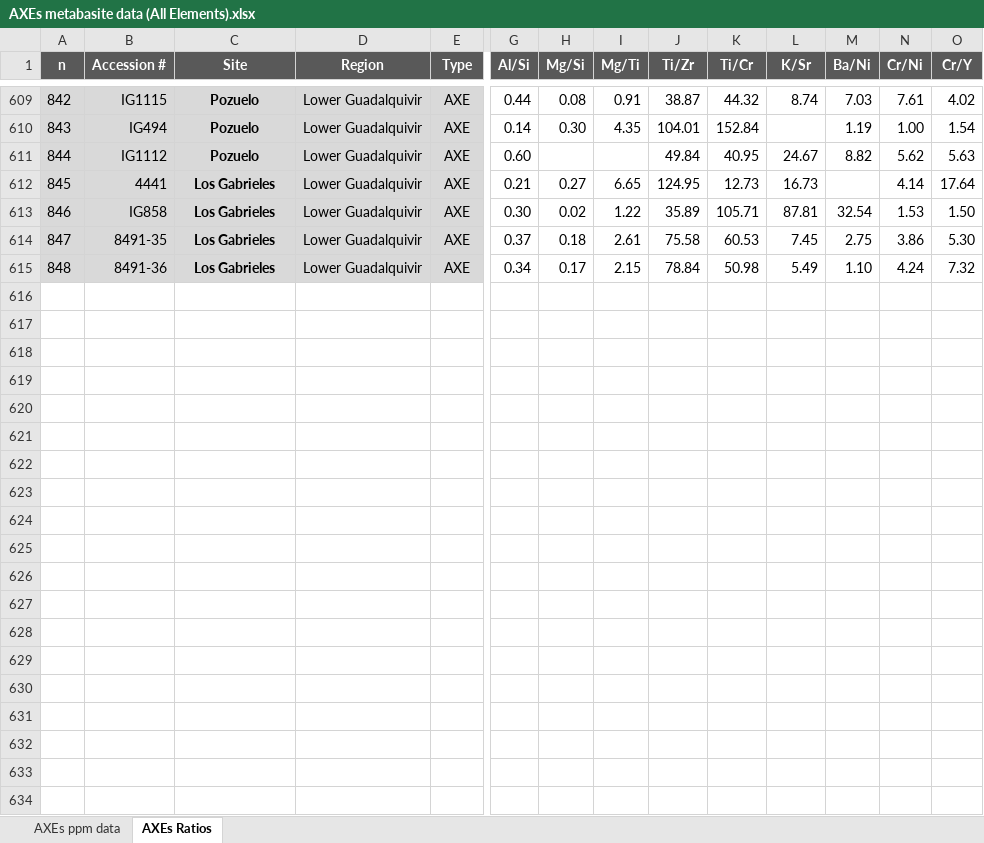
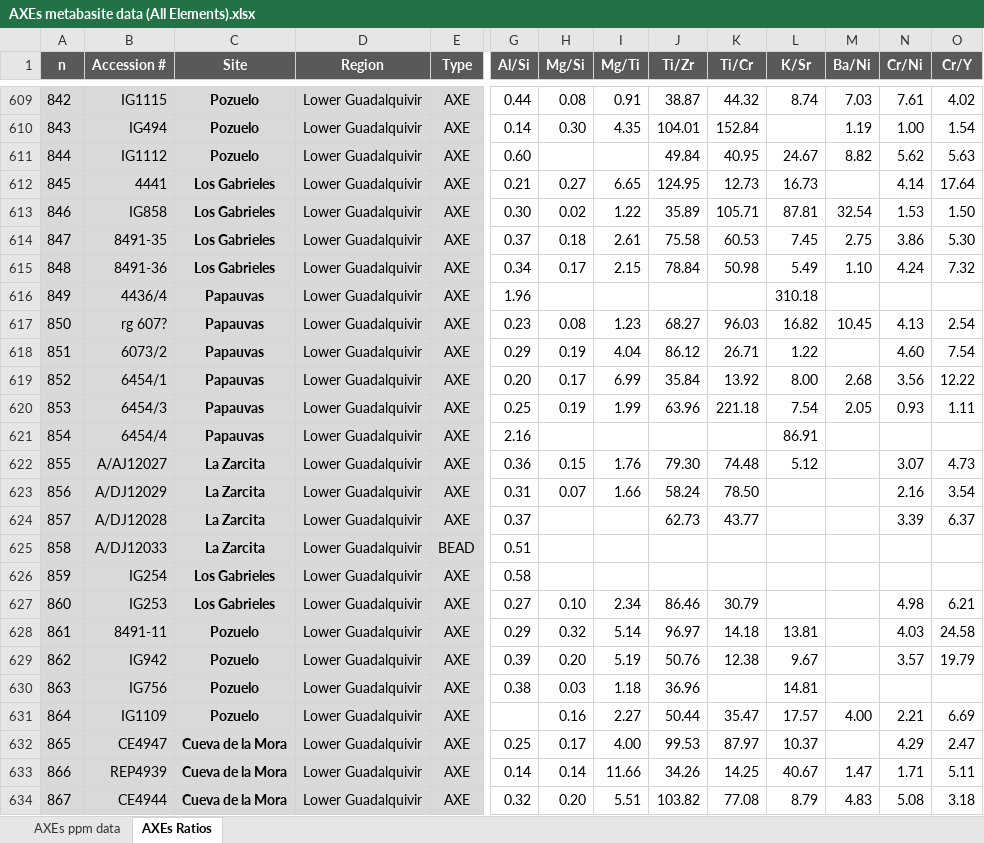
Before and after one commit to Bruno-LGD/Geological-Source-Finder, an Excel workbook: Data/AXEs metabasite data (All Elements).xlsx, sheet AXEs Ratios, drawn as a sheet; only a part is shown, gaps mark what is left out; values as stored, in another font and other column widths than the file's, no borders; conditional formats not drawn; rows hold the shown columns only; the diff covers the shown part only; the diff names each change by its address in the sheet, - before the commit and + after, or states it on an @@ line.

```diff
--- a/Data/AXEs metabasite data (All Elements).xlsx (sheet AXEs Ratios)
+++ b/Data/AXEs metabasite data (All Elements).xlsx (sheet AXEs Ratios)
+row 616: 849 | 4436/4 | Papauvas | Lower Guadalquivir | AXE | 1.96 |  |  |  |  | 310.18
+row 617: 850 | rg 607? | Papauvas | Lower Guadalquivir | AXE | 0.23 | 0.08 | 1.23 | 68.27 | 96.03 | 16.82 | 10.45 | 4.13 | 2.54
+row 618: 851 | 6073/2 | Papauvas | Lower Guadalquivir | AXE | 0.29 | 0.19 | 4.04 | 86.12 | 26.71 | 1.22 |  | 4.60 | 7.54
+row 619: 852 | 6454/1 | Papauvas | Lower Guadalquivir | AXE | 0.20 | 0.17 | 6.99 | 35.84 | 13.92 | 8.00 | 2.68 | 3.56 | 12.22
+row 620: 853 | 6454/3 | Papauvas | Lower Guadalquivir | AXE | 0.25 | 0.19 | 1.99 | 63.96 | 221.18 | 7.54 | 2.05 | 0.93 | 1.11
+row 621: 854 | 6454/4 | Papauvas | Lower Guadalquivir | AXE | 2.16 |  |  |  |  | 86.91
+row 622: 855 | A/AJ12027 | La Zarcita | Lower Guadalquivir | AXE | 0.36 | 0.15 | 1.76 | 79.30 | 74.48 | 5.12 |  | 3.07 | 4.73
+row 623: 856 | A/DJ12029 | La Zarcita | Lower Guadalquivir | AXE | 0.31 | 0.07 | 1.66 | 58.24 | 78.50 |  |  | 2.16 | 3.54
+row 624: 857 | A/DJ12028 | La Zarcita | Lower Guadalquivir | AXE | 0.37 |  |  | 62.73 | 43.77 |  |  | 3.39 | 6.37
+row 625: 858 | A/DJ12033 | La Zarcita | Lower Guadalquivir | BEAD | 0.51
+row 626: 859 | IG254 | Los Gabrieles | Lower Guadalquivir | AXE | 0.58
+row 627: 860 | IG253 | Los Gabrieles | Lower Guadalquivir | AXE | 0.27 | 0.10 | 2.34 | 86.46 | 30.79 |  |  | 4.98 | 6.21
+row 628: 861 | 8491-11 | Pozuelo | Lower Guadalquivir | AXE | 0.29 | 0.32 | 5.14 | 96.97 | 14.18 | 13.81 |  | 4.03 | 24.58
+row 629: 862 | IG942 | Pozuelo | Lower Guadalquivir | AXE | 0.39 | 0.20 | 5.19 | 50.76 | 12.38 | 9.67 |  | 3.57 | 19.79
+row 630: 863 | IG756 | Pozuelo | Lower Guadalquivir | AXE | 0.38 | 0.03 | 1.18 | 36.96 |  | 14.81
+row 631: 864 | IG1109 | Pozuelo | Lower Guadalquivir | AXE |  | 0.16 | 2.27 | 50.44 | 35.47 | 17.57 | 4.00 | 2.21 | 6.69
+row 632: 865 | CE4947 | Cueva de la Mora | Lower Guadalquivir | AXE | 0.25 | 0.17 | 4.00 | 99.53 | 87.97 | 10.37 |  | 4.29 | 2.47
+row 633: 866 | REP4939 | Cueva de la Mora | Lower Guadalquivir | AXE | 0.14 | 0.14 | 11.66 | 34.26 | 14.25 | 40.67 | 1.47 | 1.71 | 5.11
+row 634: 867 | CE4944 | Cueva de la Mora | Lower Guadalquivir | AXE | 0.32 | 0.20 | 5.51 | 103.82 | 77.08 | 8.79 | 4.83 | 5.08 | 3.18
```
Also changed, not shown: 7 added rows elsewhere in this sheet, sheet AXEs ppm data, Data/AXEs metabasite data (Trace Elements).xlsx, Data/Coordinates sheet.xlsx, 2 other files.
